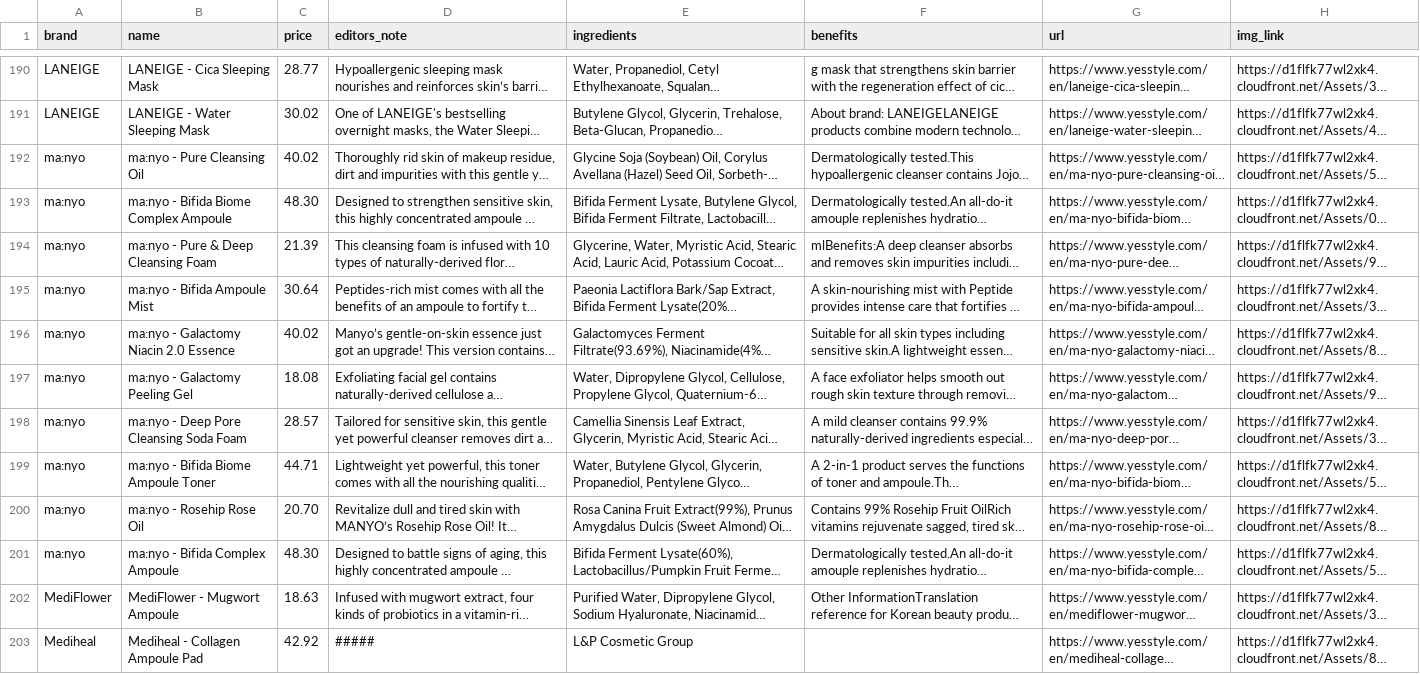
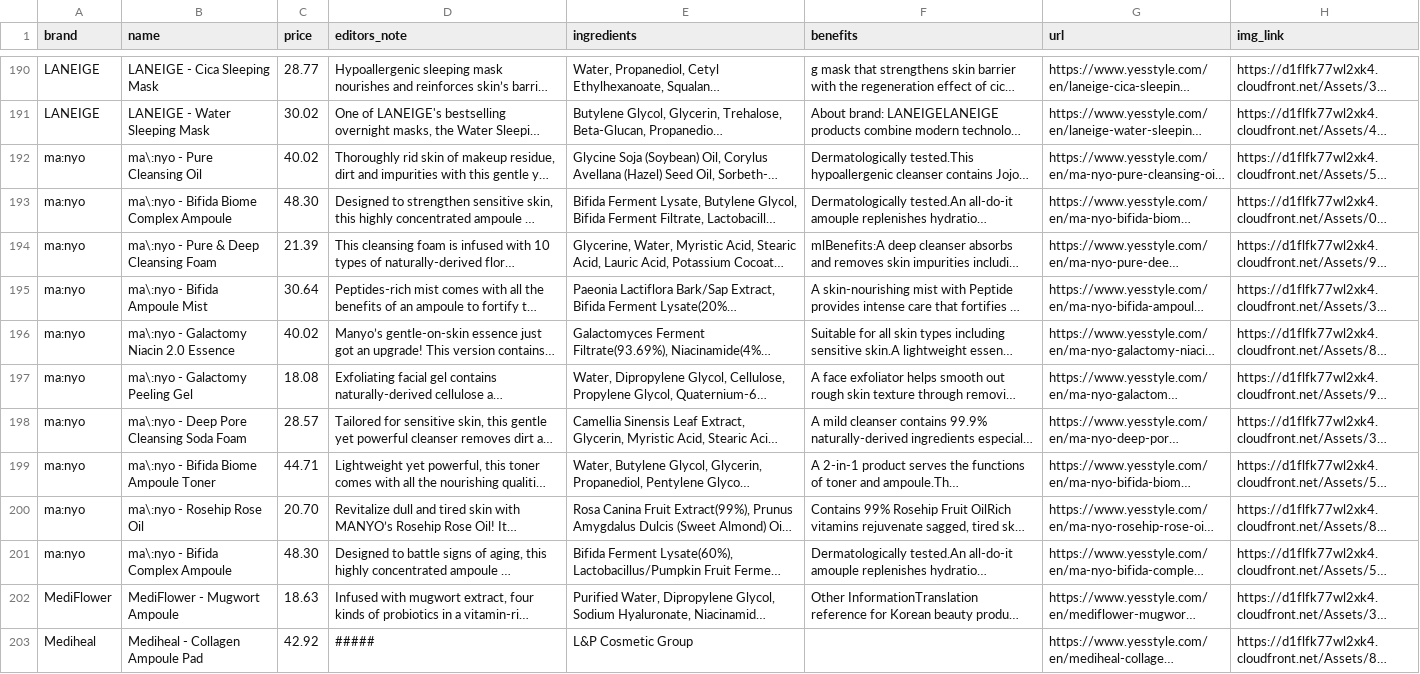
Before and after one commit to kbrqin/skinhance, a CSV file: skincare_data.csv, drawn as a sheet; only a part is shown, gaps mark what is left out; long unchanged cells end in …; the diff names each change by its address in the sheet, - before the commit and + after, or states it on an @@ line.

```diff
--- a/skincare_data.csv
+++ b/skincare_data.csv
-B192 (name): ma:nyo - Pure Cleansing Oil
+B192 (name): ma\:nyo - Pure Cleansing Oil
-B193 (name): ma:nyo - Bifida Biome Complex Ampoule
+B193 (name): ma\:nyo - Bifida Biome Complex Ampoule
-B194 (name): ma:nyo - Pure & Deep Cleansing Foam
+B194 (name): ma\:nyo - Pure & Deep Cleansing Foam
-B195 (name): ma:nyo - Bifida Ampoule Mist
+B195 (name): ma\:nyo - Bifida Ampoule Mist
-B196 (name): ma:nyo - Galactomy Niacin 2.0 Essence
+B196 (name): ma\:nyo - Galactomy Niacin 2.0 Essence
-B197 (name): ma:nyo - Galactomy Peeling Gel
+B197 (name): ma\:nyo - Galactomy Peeling Gel
-B198 (name): ma:nyo - Deep Pore Cleansing Soda Foam
+B198 (name): ma\:nyo - Deep Pore Cleansing Soda Foam
-B199 (name): ma:nyo - Bifida Biome Ampoule Toner
+B199 (name): ma\:nyo - Bifida Biome Ampoule Toner
-B200 (name): ma:nyo - Rosehip Rose Oil
+B200 (name): ma\:nyo - Rosehip Rose Oil
-B201 (name): ma:nyo - Bifida Complex Ampoule
+B201 (name): ma\:nyo - Bifida Complex Ampoule
```
Also changed, not shown: 2 other files.
